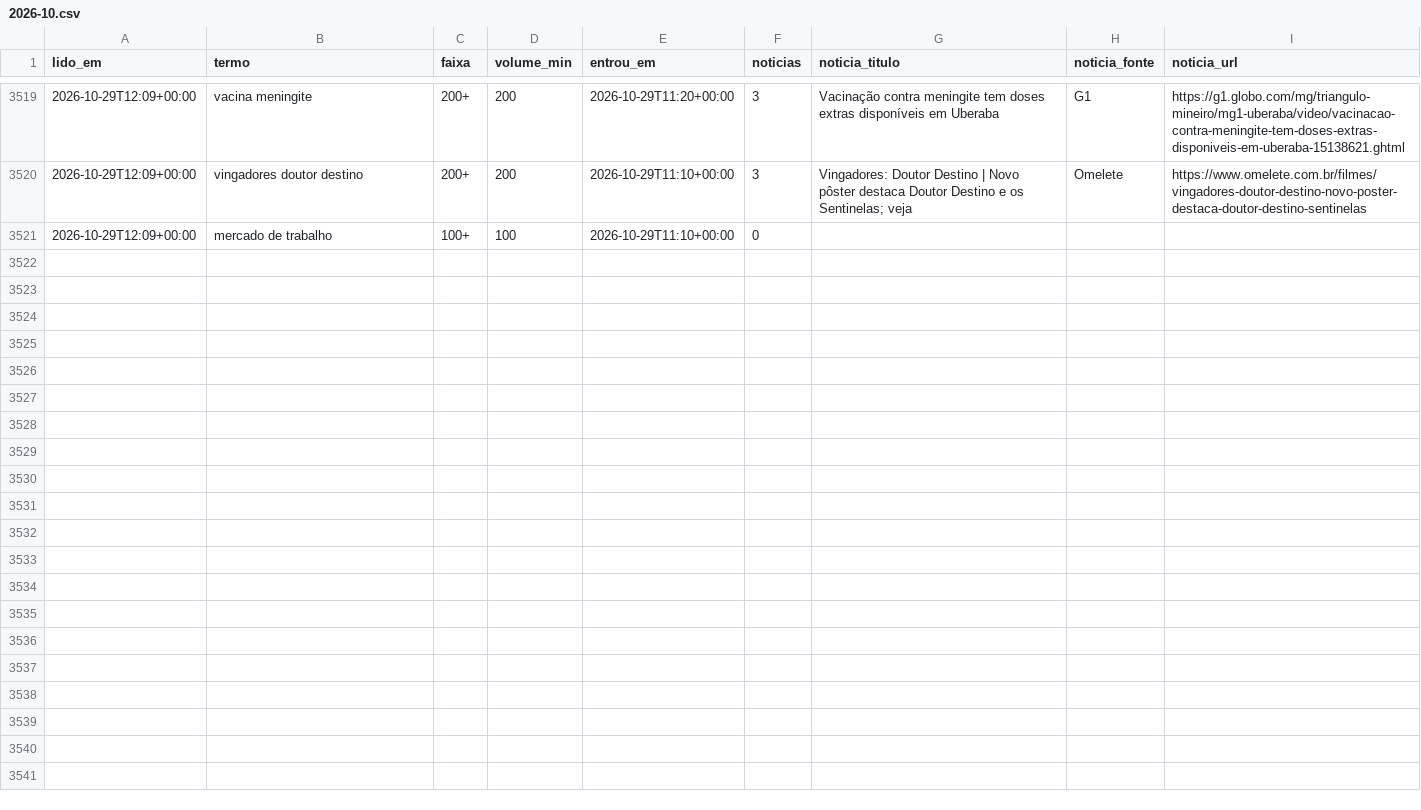
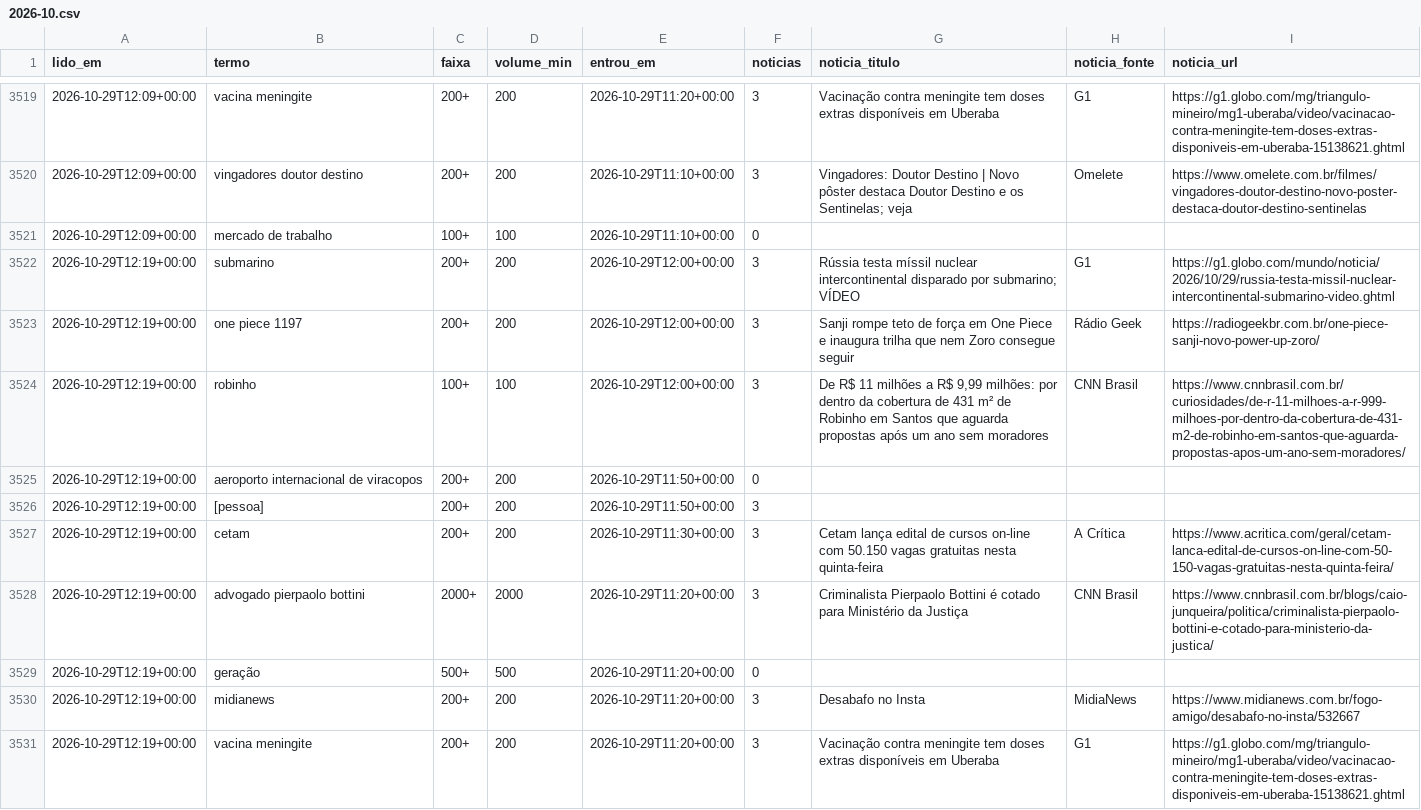
Before and after one commit to kel-lorran/saloInt-sinais, a CSV file: dados/trends/2026-10.csv, drawn as a sheet; only a part is shown, gaps mark what is left out.

```diff
--- a/dados/trends/2026-10.csv
+++ b/dados/trends/2026-10.csv
@@ -3521 +3521,11 @@ lido_em,termo,faixa,volume_min,entrou_em,noticias,noticia_titulo,noticia_fonte,n
 2026-10-29T12:09+00:00,mercado de trabalho,100+,100,2026-10-29T11:10+00:00,0,,,
+2026-10-29T12:19+00:00,submarino,200+,200,2026-10-29T12:00+00:00,3,Rússia testa míssil nuclear intercontinental disparado por submarino; VÍDEO,G1,https://g1.globo.com/mundo/noticia/2026/10/29/russia-testa-missil-nuclear-intercontinental-submarino-video.ghtml
+2026-10-29T12:19+00:00,one piece 1197,200+,200,2026-10-29T12:00+00:00,3,Sanji rompe teto de força em One Piece e inaugura trilha que nem Zoro consegue seguir,Rádio Geek,https://radiogeekbr.com.br/one-piece-sanji-novo-power-up-zoro/
+2026-10-29T12:19+00:00,robinho,100+,100,2026-10-29T12:00+00:00,3,"De R$ 11 milhões a R$ 9,99 milhões: por dentro da cobertura de 431 m² de Robinho em Santos que aguarda propostas após um ano sem moradores",CNN Brasil,https://www.cnnbrasil.com.br/curiosidades/de-r-11-milhoes-a-r-999-milhoes-por-dentro-da-cobertura-de-431-m2-de-robinho-em-santos-que-aguarda-propostas-apos-um-ano-sem-moradores/
+2026-10-29T12:19+00:00,aeroporto internacional de viracopos,200+,200,2026-10-29T11:50+00:00,0,,,
+2026-10-29T12:19+00:00,[pessoa],200+,200,2026-10-29T11:50+00:00,3,,,
+2026-10-29T12:19+00:00,cetam,200+,200,2026-10-29T11:30+00:00,3,Cetam lança edital de cursos on-line com 50.150 vagas gratuitas nesta quinta-feira,A Crítica,https://www.acritica.com/geral/cetam-lanca-edital-de-cursos-on-line-com-50-150-vagas-gratuitas-nesta-quinta-feira/
+2026-10-29T12:19+00:00,advogado pierpaolo bottini,2000+,2000,2026-10-29T11:20+00:00,3,Criminalista Pierpaolo Bottini é cotado para Ministério da Justiça,CNN Brasil,https://www.cnnbrasil.com.br/blogs/caio-junqueira/politica/criminalista-pierpaolo-bottini-e-cotado-para-ministerio-da-justica/
+2026-10-29T12:19+00:00,geração,500+,500,2026-10-29T11:20+00:00,0,,,
+2026-10-29T12:19+00:00,midianews,200+,200,2026-10-29T11:20+00:00,3,Desabafo no Insta,MidiaNews,https://www.midianews.com.br/fogo-amigo/desabafo-no-insta/532667
+2026-10-29T12:19+00:00,vacina meningite,200+,200,2026-10-29T11:20+00:00,3,Vacinação contra meningite tem doses extras disponíveis em Uberaba,G1,https://g1.globo.com/mg/triangulo-mineiro/mg1-uberaba/video/vacinacao-contra-meningite-tem-doses-extras-disponiveis-em-uberaba-15138621.ghtml
```
